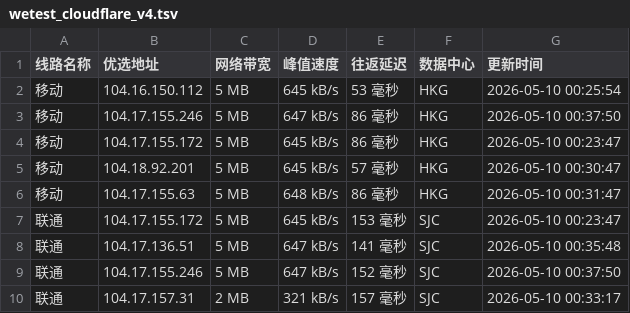
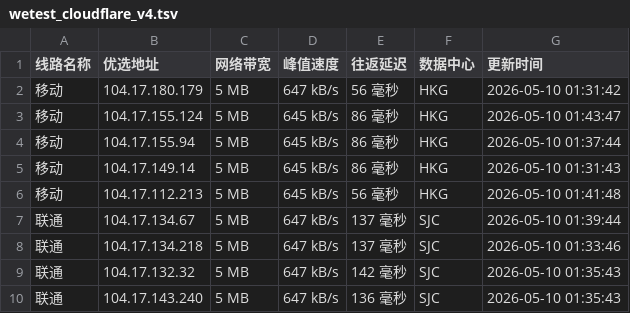
Before and after one commit to CF-IP/cf-ip.github.io, a TSV file: data/wetest_cloudflare_v4.tsv, drawn as a sheet; only a part is shown; the diff covers the shown part only.

```diff
--- a/data/wetest_cloudflare_v4.tsv
+++ b/data/wetest_cloudflare_v4.tsv
@@ -1,10 +1,10 @@
 线路名称	优选地址	网络带宽	峰值速度	往返延迟	数据中心	更新时间
-移动	104.16.150.112	5 MB	645 kB/s	53 毫秒	HKG	2026-05-10 00:25:54
-移动	104.17.155.246	5 MB	647 kB/s	86 毫秒	HKG	2026-05-10 00:37:50
-移动	104.17.155.172	5 MB	645 kB/s	86 毫秒	HKG	2026-05-10 00:23:47
-移动	104.18.92.201	5 MB	645 kB/s	57 毫秒	HKG	2026-05-10 00:30:47
-移动	104.17.155.63	5 MB	648 kB/s	86 毫秒	HKG	2026-05-10 00:31:47
-联通	104.17.155.172	5 MB	645 kB/s	153 毫秒	SJC	2026-05-10 00:23:47
-联通	104.17.136.51	5 MB	647 kB/s	141 毫秒	SJC	2026-05-10 00:35:48
-联通	104.17.155.246	5 MB	647 kB/s	152 毫秒	SJC	2026-05-10 00:37:50
-联通	104.17.157.31	2 MB	321 kB/s	157 毫秒	SJC	2026-05-10 00:33:17
+移动	104.17.180.179	5 MB	647 kB/s	56 毫秒	HKG	2026-05-10 01:31:42
+移动	104.17.155.124	5 MB	645 kB/s	86 毫秒	HKG	2026-05-10 01:43:47
+移动	104.17.155.94	5 MB	645 kB/s	86 毫秒	HKG	2026-05-10 01:37:44
+移动	104.17.149.14	5 MB	645 kB/s	86 毫秒	HKG	2026-05-10 01:31:43
+移动	104.17.112.213	5 MB	645 kB/s	56 毫秒	HKG	2026-05-10 01:41:48
+联通	104.17.134.67	5 MB	647 kB/s	137 毫秒	SJC	2026-05-10 01:39:44
+联通	104.17.134.218	5 MB	647 kB/s	137 毫秒	SJC	2026-05-10 01:33:46
+联通	104.17.132.32	5 MB	647 kB/s	142 毫秒	SJC	2026-05-10 01:35:43
+联通	104.17.143.240	5 MB	647 kB/s	136 毫秒	SJC	2026-05-10 01:35:43
```
Also changed, not shown: 22 edited cells elsewhere in this file, data/api_uouin_com.tsv, data/wetest_cloudflare_v6.tsv, 4 other files.
